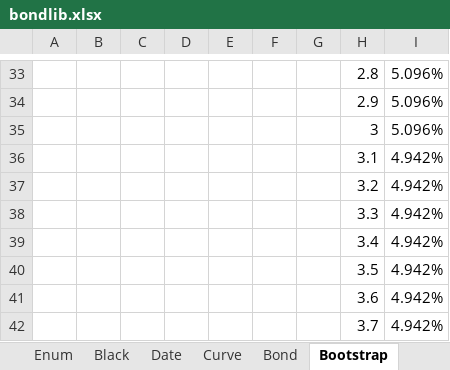
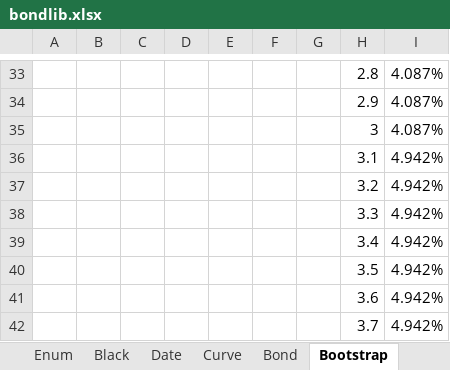
Before and after one commit to tmcrossx/bondlib, an Excel workbook: bondxll/bondlib.xlsx, sheet Bootstrap, drawn as a sheet; only a part is shown, gaps mark what is left out; values as stored, in another font and other column widths than the file's, no borders; charts and pictures not drawn; the diff covers the shown part only; the diff names each change by its address in the sheet, - before the commit and + after, or states it on an @@ line.

```diff
--- a/bondxll/bondlib.xlsx (sheet Bootstrap)
+++ b/bondxll/bondlib.xlsx (sheet Bootstrap)
-I33:I35: 5.096%
+I33:I35: 4.087%
```
Also changed, not shown: 39 edited cells elsewhere in this sheet, sheet Ho-Lee, sheet Black, sheet Bond, sheet Date, sheet Enum, sheet Curve, formulas that keep their value, charts or pictures, 10 other files.
